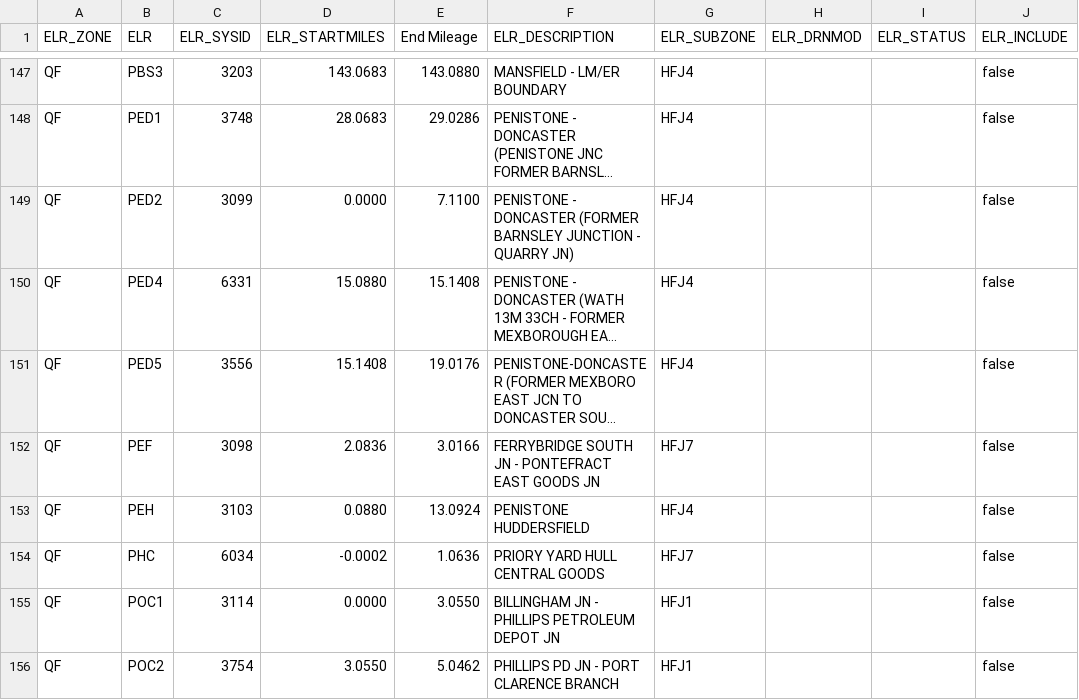
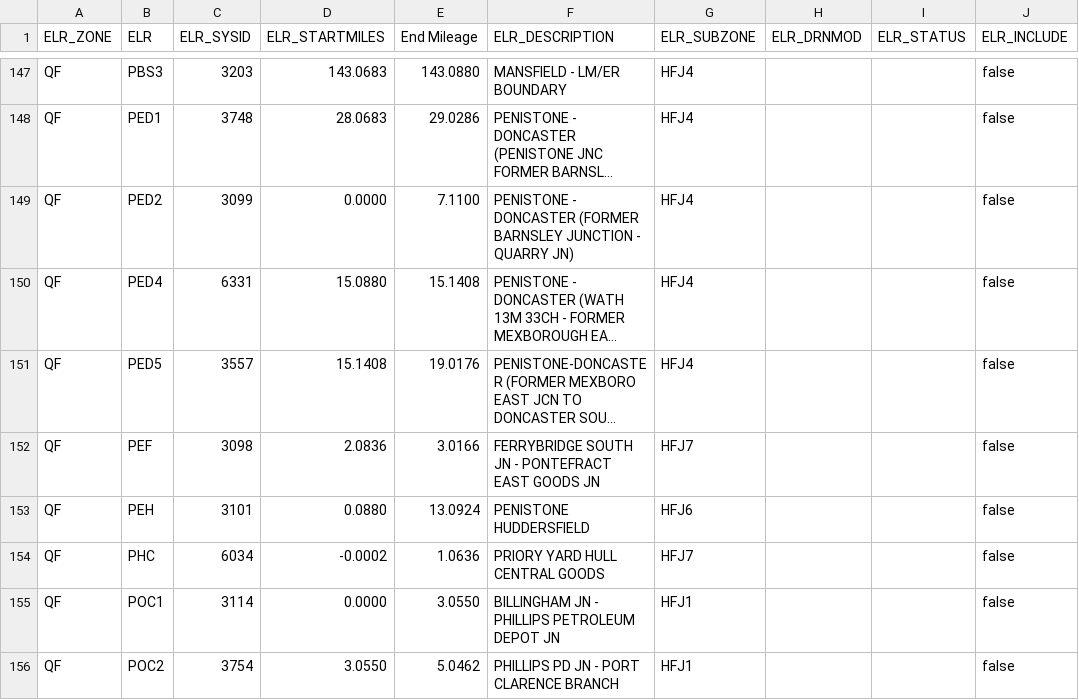
Before and after one commit to infrastructureclub/nr-national-hazard-directory, a CSV file: data/QF/elrLookup.csv, drawn as a sheet; only a part is shown, gaps mark what is left out; long unchanged cells end in …; the diff covers the shown part only; the diff names each change by its address in the sheet, - before the commit and + after, or states it on an @@ line.

```diff
--- a/data/QF/elrLookup.csv
+++ b/data/QF/elrLookup.csv
-C151 (ELR_SYSID): 3556
+C151 (ELR_SYSID): 3557
-C153 (ELR_SYSID): 3103
+C153 (ELR_SYSID): 3101
-G153 (ELR_SUBZONE): HFJ4
+G153 (ELR_SUBZONE): HFJ6
```
Also changed, not shown: 22 edited cells elsewhere in this file, data/QD/coreData.csv, data/QE/coreData.csv, 23 other files.
